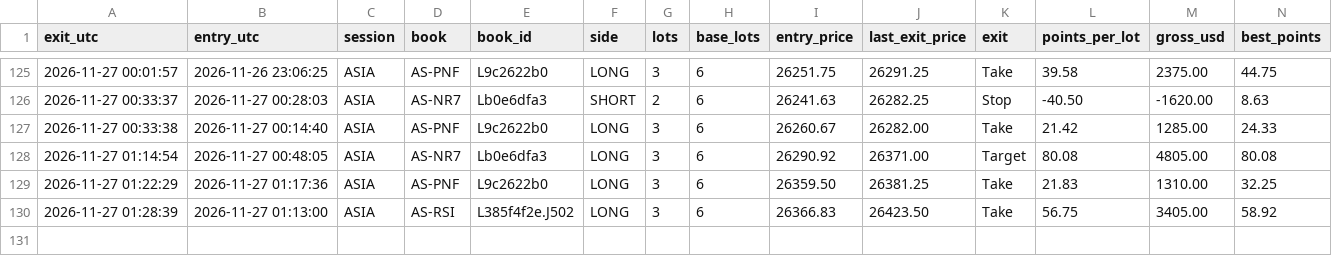
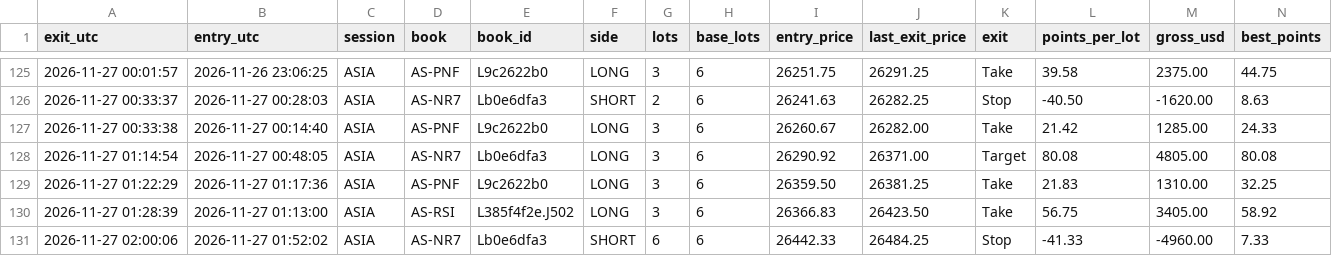
Before and after one commit to joshuamiller-glitch/d8-trades, a CSV file: trades_NQ.csv, drawn as a sheet; only a part is shown, gaps mark what is left out; rows hold the shown columns only; the diff names each change by its address in the sheet, - before the commit and + after, or states it on an @@ line.

Commit message:
trades update

```diff
--- a/trades_NQ.csv
+++ b/trades_NQ.csv
+row 131: 2026-11-27 02:00:06 | 2026-11-27 01:52:02 | ASIA | AS-NR7 | Lb0e6dfa3 | SHORT | 6 | 6 | 26442.33 | 26484.25 | Stop | -41.33 | -4960.00 | 7.33
```
